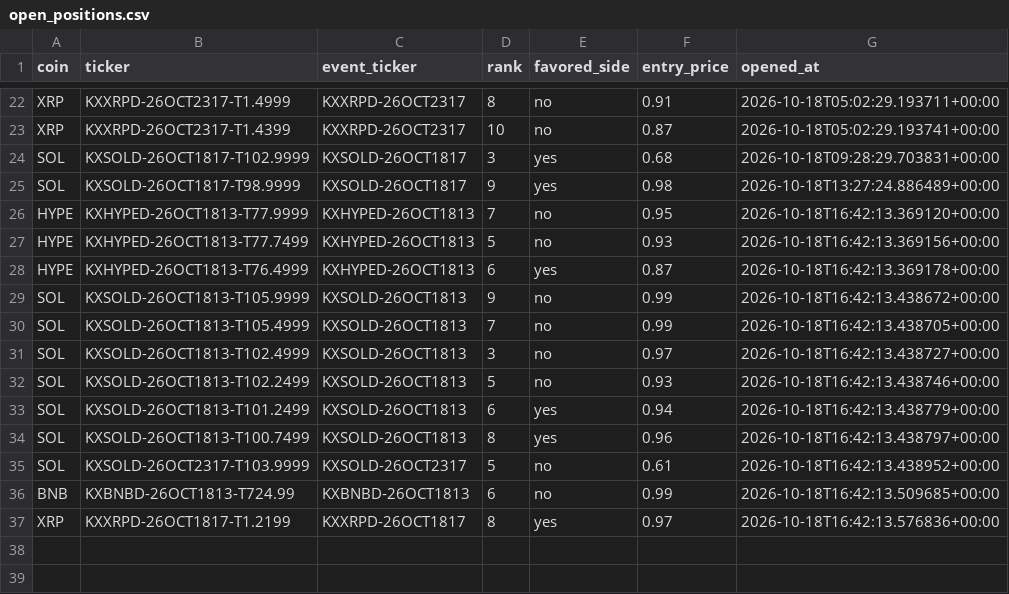
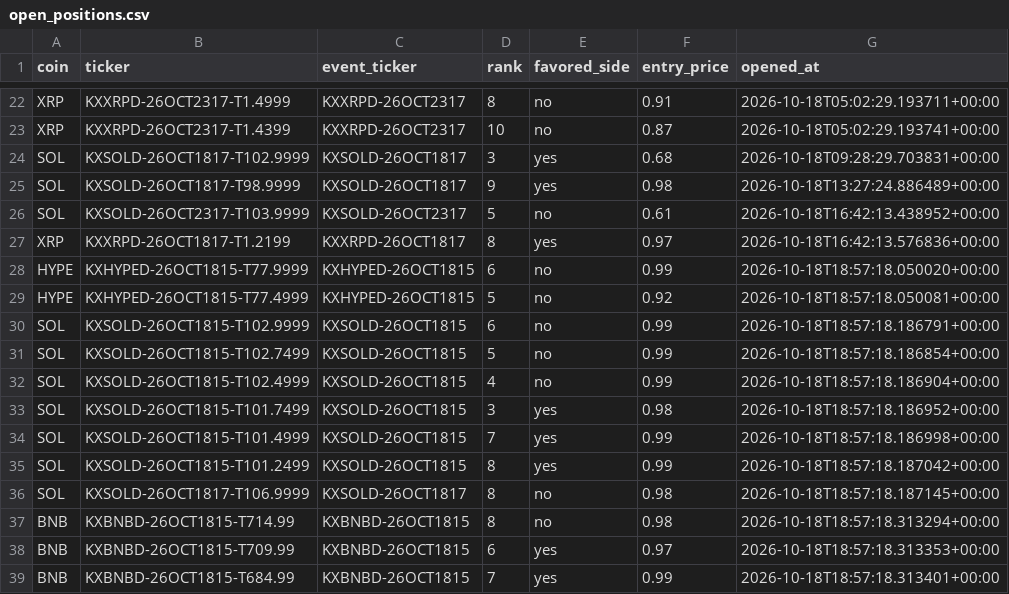
Before and after one commit to Prinxe-crypto/multicoin-midrank-bot, a CSV file: open_positions.csv, drawn as a sheet; only a part is shown, gaps mark what is left out; removed rows and columns are numbered as before the commit, all else as after; the diff names each change by its address in the sheet, - before the commit and + after, or states it on an @@ line.

```diff
--- a/open_positions.csv
+++ b/open_positions.csv
-row 26: HYPE | KXHYPED-26OCT1813-T77.9999 | KXHYPED-26OCT1813 | 7 | no | 0.95 | 2026-10-18T16:42:13.369120+00:00
-row 27: HYPE | KXHYPED-26OCT1813-T77.7499 | KXHYPED-26OCT1813 | 5 | no | 0.93 | 2026-10-18T16:42:13.369156+00:00
-row 28: HYPE | KXHYPED-26OCT1813-T76.4999 | KXHYPED-26OCT1813 | 6 | yes | 0.87 | 2026-10-18T16:42:13.369178+00:00
-row 29: SOL | KXSOLD-26OCT1813-T105.9999 | KXSOLD-26OCT1813 | 9 | no | 0.99 | 2026-10-18T16:42:13.438672+00:00
-row 30: SOL | KXSOLD-26OCT1813-T105.4999 | KXSOLD-26OCT1813 | 7 | no | 0.99 | 2026-10-18T16:42:13.438705+00:00
-row 31: SOL | KXSOLD-26OCT1813-T102.4999 | KXSOLD-26OCT1813 | 3 | no | 0.97 | 2026-10-18T16:42:13.438727+00:00
-row 32: SOL | KXSOLD-26OCT1813-T102.2499 | KXSOLD-26OCT1813 | 5 | no | 0.93 | 2026-10-18T16:42:13.438746+00:00
-row 33: SOL | KXSOLD-26OCT1813-T101.2499 | KXSOLD-26OCT1813 | 6 | yes | 0.94 | 2026-10-18T16:42:13.438779+00:00
-row 34: SOL | KXSOLD-26OCT1813-T100.7499 | KXSOLD-26OCT1813 | 8 | yes | 0.96 | 2026-10-18T16:42:13.438797+00:00
-row 36: BNB | KXBNBD-26OCT1813-T724.99 | KXBNBD-26OCT1813 | 6 | no | 0.99 | 2026-10-18T16:42:13.509685+00:00
+row 28: HYPE | KXHYPED-26OCT1815-T77.9999 | KXHYPED-26OCT1815 | 6 | no | 0.99 | 2026-10-18T18:57:18.050020+00:00
+row 29: HYPE | KXHYPED-26OCT1815-T77.4999 | KXHYPED-26OCT1815 | 5 | no | 0.92 | 2026-10-18T18:57:18.050081+00:00
+row 30: SOL | KXSOLD-26OCT1815-T102.9999 | KXSOLD-26OCT1815 | 6 | no | 0.99 | 2026-10-18T18:57:18.186791+00:00
+row 31: SOL | KXSOLD-26OCT1815-T102.7499 | KXSOLD-26OCT1815 | 5 | no | 0.99 | 2026-10-18T18:57:18.186854+00:00
+row 32: SOL | KXSOLD-26OCT1815-T102.4999 | KXSOLD-26OCT1815 | 4 | no | 0.99 | 2026-10-18T18:57:18.186904+00:00
+row 33: SOL | KXSOLD-26OCT1815-T101.7499 | KXSOLD-26OCT1815 | 3 | yes | 0.98 | 2026-10-18T18:57:18.186952+00:00
+row 34: SOL | KXSOLD-26OCT1815-T101.4999 | KXSOLD-26OCT1815 | 7 | yes | 0.99 | 2026-10-18T18:57:18.186998+00:00
+row 35: SOL | KXSOLD-26OCT1815-T101.2499 | KXSOLD-26OCT1815 | 8 | yes | 0.99 | 2026-10-18T18:57:18.187042+00:00
+row 36: SOL | KXSOLD-26OCT1817-T106.9999 | KXSOLD-26OCT1817 | 8 | no | 0.98 | 2026-10-18T18:57:18.187145+00:00
+row 37: BNB | KXBNBD-26OCT1815-T714.99 | KXBNBD-26OCT1815 | 8 | no | 0.98 | 2026-10-18T18:57:18.313294+00:00
+row 38: BNB | KXBNBD-26OCT1815-T709.99 | KXBNBD-26OCT1815 | 6 | yes | 0.97 | 2026-10-18T18:57:18.313353+00:00
+row 39: BNB | KXBNBD-26OCT1815-T684.99 | KXBNBD-26OCT1815 | 7 | yes | 0.99 | 2026-10-18T18:57:18.313401+00:00
```
Also changed, not shown: closed_positions.csv.
